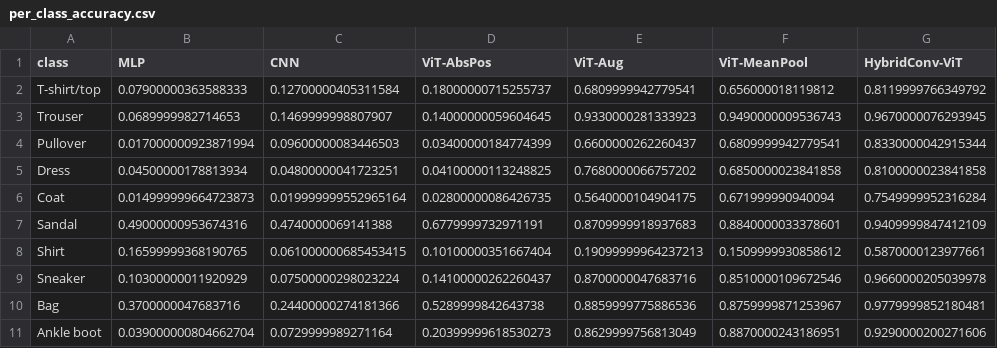
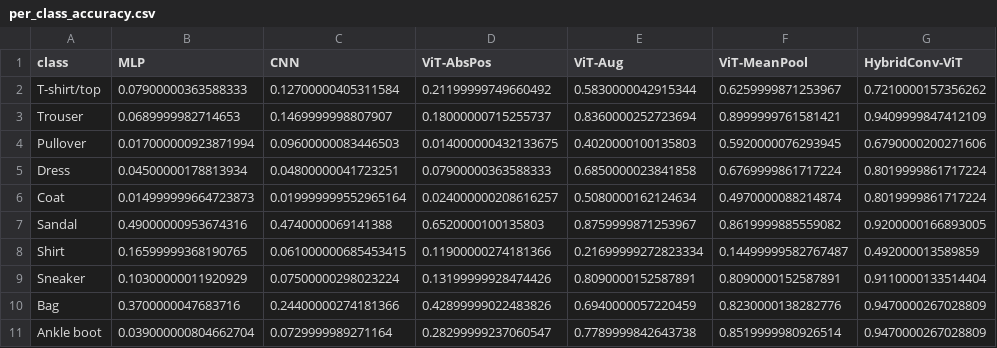
Before and after one commit to GuChL9/PV-FashionViT, a CSV file: outputs/tables/per_class_accuracy.csv, drawn as a sheet.

```diff
--- a/outputs/tables/per_class_accuracy.csv
+++ b/outputs/tables/per_class_accuracy.csv
@@ -1,11 +1,11 @@
 class,MLP,CNN,ViT-AbsPos,ViT-Aug,ViT-MeanPool,HybridConv-ViT
-T-shirt/top,0.07900000363588333,0.12700000405311584,0.18000000715255737,0.6809999942779541,0.656000018119812,0.8119999766349792
-Trouser,0.0689999982714653,0.1469999998807907,0.14000000059604645,0.9330000281333923,0.9490000009536743,0.9670000076293945
-Pullover,0.017000000923871994,0.09600000083446503,0.03400000184774399,0.6600000262260437,0.6809999942779541,0.8330000042915344
-Dress,0.04500000178813934,0.04800000041723251,0.04100000113248825,0.7680000066757202,0.6850000023841858,0.8100000023841858
-Coat,0.014999999664723873,0.019999999552965164,0.02800000086426735,0.5640000104904175,0.671999990940094,0.7549999952316284
-Sandal,0.49000000953674316,0.4740000069141388,0.6779999732971191,0.8709999918937683,0.8840000033378601,0.9409999847412109
-Shirt,0.16599999368190765,0.061000000685453415,0.10100000351667404,0.19099999964237213,0.1509999930858612,0.5870000123977661
-Sneaker,0.10300000011920929,0.07500000298023224,0.14100000262260437,0.8700000047683716,0.8510000109672546,0.9660000205039978
-Bag,0.3700000047683716,0.24400000274181366,0.5289999842643738,0.8859999775886536,0.8759999871253967,0.9779999852180481
-Ankle boot,0.039000000804662704,0.0729999989271164,0.20399999618530273,0.8629999756813049,0.8870000243186951,0.9290000200271606
+T-shirt/top,0.07900000363588333,0.12700000405311584,0.21199999749660492,0.5830000042915344,0.6259999871253967,0.7210000157356262
+Trouser,0.0689999982714653,0.1469999998807907,0.18000000715255737,0.8360000252723694,0.8999999761581421,0.9409999847412109
+Pullover,0.017000000923871994,0.09600000083446503,0.014000000432133675,0.4020000100135803,0.5920000076293945,0.6790000200271606
+Dress,0.04500000178813934,0.04800000041723251,0.07900000363588333,0.6850000023841858,0.6769999861717224,0.8019999861717224
+Coat,0.014999999664723873,0.019999999552965164,0.024000000208616257,0.5080000162124634,0.4970000088214874,0.8019999861717224
+Sandal,0.49000000953674316,0.4740000069141388,0.6520000100135803,0.8759999871253967,0.8619999885559082,0.9200000166893005
+Shirt,0.16599999368190765,0.061000000685453415,0.11900000274181366,0.21699999272823334,0.14499999582767487,0.492000013589859
+Sneaker,0.10300000011920929,0.07500000298023224,0.13199999928474426,0.8090000152587891,0.8090000152587891,0.9110000133514404
+Bag,0.3700000047683716,0.24400000274181366,0.42899999022483826,0.6940000057220459,0.8230000138282776,0.9470000267028809
+Ankle boot,0.039000000804662704,0.0729999989271164,0.28299999237060547,0.7789999842643738,0.8519999980926514,0.9470000267028809
```
Also changed, not shown: outputs/tables/ablation_results.csv, outputs/tables/grid_accuracy.csv, 52 other files.
